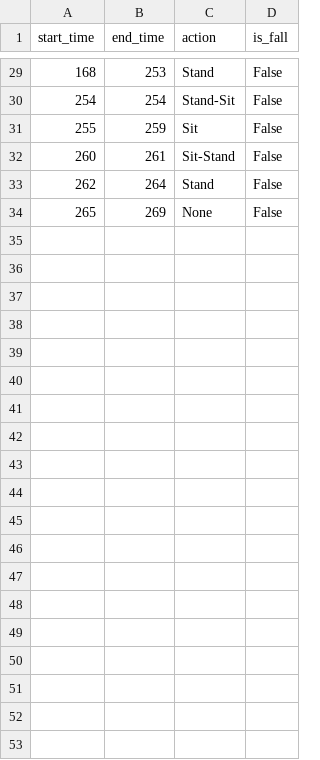
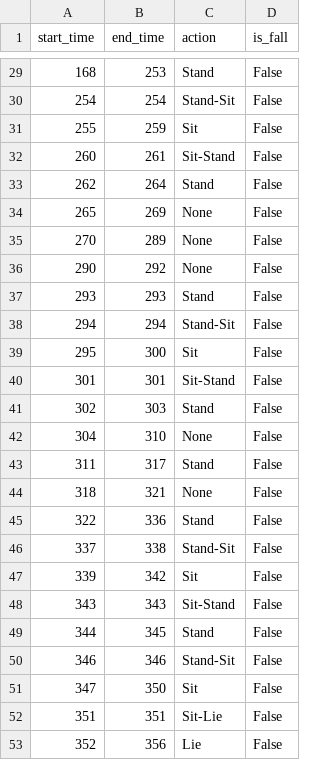
Before and after one commit to pat2echo/AI-Posture-Monitor, a CSV file: labels/fall_detection_4.csv, drawn as a sheet; only a part is shown, gaps mark what is left out; the diff covers the shown part only; the diff names each change by its address in the sheet, - before the commit and + after, or states it on an @@ line.

```diff
--- a/labels/fall_detection_4.csv
+++ b/labels/fall_detection_4.csv
+row 35: 270 | 289 | None | False
+row 36: 290 | 292 | None | False
+row 37: 293 | 293 | Stand | False
+row 38: 294 | 294 | Stand-Sit | False
+row 39: 295 | 300 | Sit | False
+row 40: 301 | 301 | Sit-Stand | False
+row 41: 302 | 303 | Stand | False
+row 42: 304 | 310 | None | False
+row 43: 311 | 317 | Stand | False
+row 44: 318 | 321 | None | False
+row 45: 322 | 336 | Stand | False
+row 46: 337 | 338 | Stand-Sit | False
+row 47: 339 | 342 | Sit | False
+row 48: 343 | 343 | Sit-Stand | False
+row 49: 344 | 345 | Stand | False
+row 50: 346 | 346 | Stand-Sit | False
+row 51: 347 | 350 | Sit | False
+row 52: 351 | 351 | Sit-Lie | False
+row 53: 352 | 356 | Lie | False
```
Also changed, not shown: 11 added rows elsewhere in this file.
